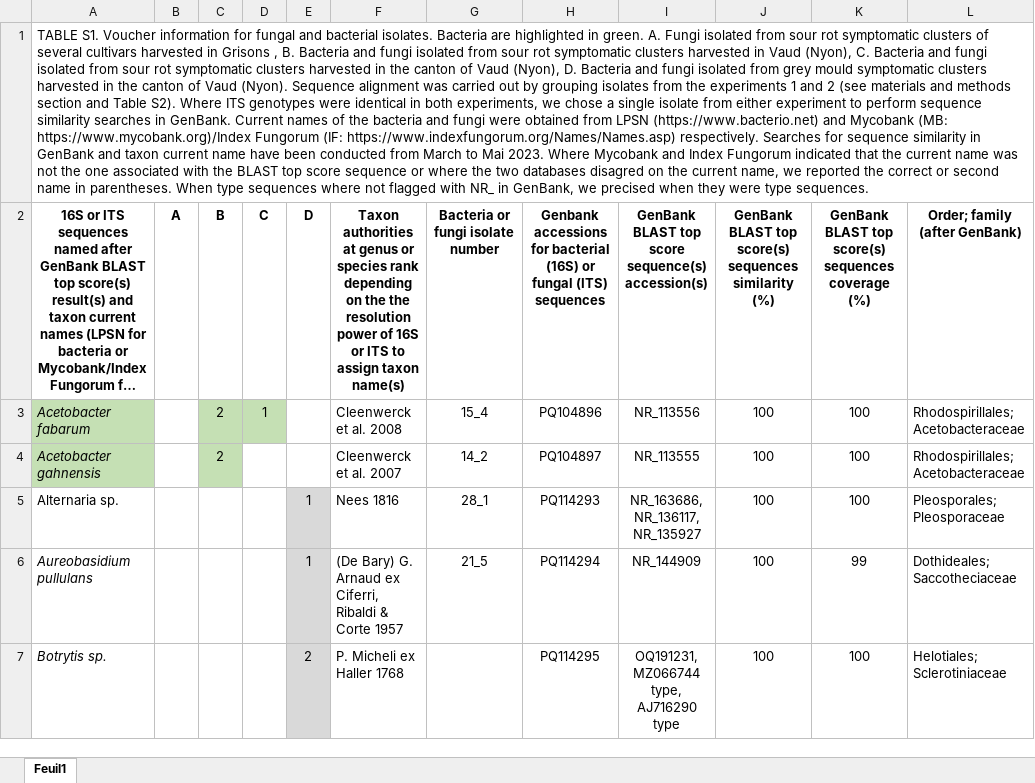
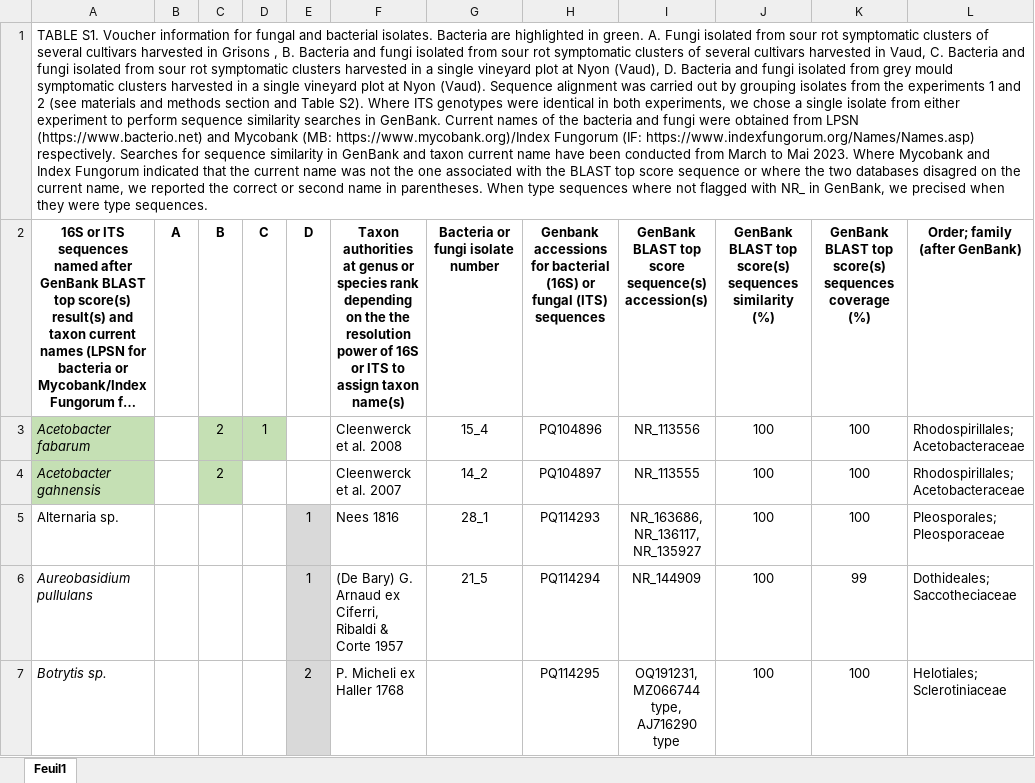
Before and after one commit to agroscope-ch/sour-rot, an Excel workbook: Data/TABLE S1_COM1.xlsx, sheet Feuil1, drawn as a sheet; only a part is shown; long unchanged cells end in …; values as stored, in another font and other column widths than the file's, no borders; the diff names each change by its address in the sheet, - before the commit and + after, or states it on an @@ line.

Commit message:
correct legend category B/C

```diff
--- a/Data/TABLE S1_COM1.xlsx (sheet Feuil1)
+++ b/Data/TABLE S1_COM1.xlsx (sheet Feuil1)
-A1: …symptomatic clusters harvested in Vaud (Nyon), C. Bacteria and fungi isolated from sour rot symptomatic clusters harvested in the canton of Vaud (Nyon), D. Bacteria and fungi isolated from grey mould symptomatic clusters harvested in the canton of Vaud (Nyon). Sequence alignment…
+A1: …symptomatic clusters of several cultivars harvested in Vaud, C. Bacteria and fungi isolated from sour rot symptomatic clusters harvested in a single vineyard plot at Nyon (Vaud), D. Bacteria and fungi isolated from grey mould symptomatic clusters harvested in a single vineyard plot at Nyon (Vaud). Sequence alignment…
```
